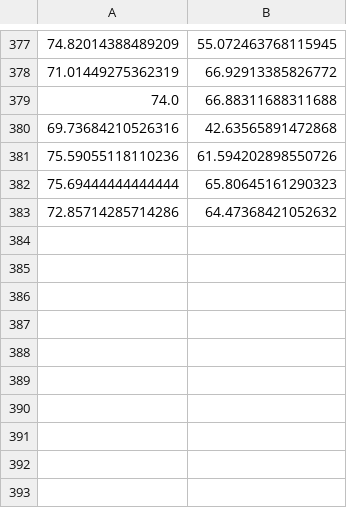
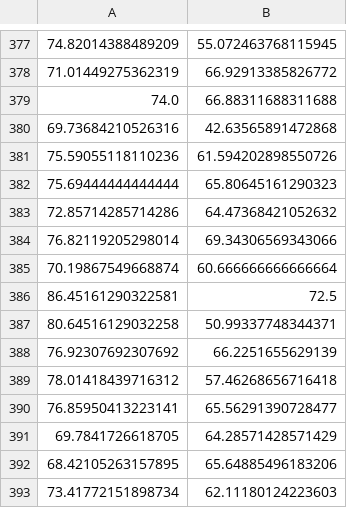
Before and after one commit to alexfertel/kojo, a CSV file: results/360.csv, drawn as a sheet; only a part is shown, gaps mark what is left out; the diff names each change by its address in the sheet, - before the commit and + after, or states it on an @@ line.

```diff
--- a/results/360.csv
+++ b/results/360.csv
+row 384: 76.82119205298014 | 69.34306569343066
+row 385: 70.19867549668874 | 60.666666666666664
+row 386: 86.45161290322581 | 72.5
+row 387: 80.64516129032258 | 50.99337748344371
+row 388: 76.92307692307692 | 66.2251655629139
+row 389: 78.01418439716312 | 57.46268656716418
+row 390: 76.85950413223141 | 65.56291390728477
+row 391: 69.7841726618705 | 64.28571428571429
+row 392: 68.42105263157895 | 65.64885496183206
+row 393: 73.41772151898734 | 62.11180124223603
```
Also changed, not shown: 7 other files.
